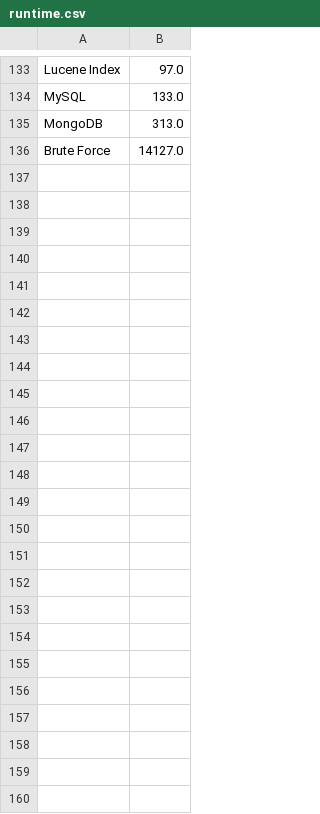
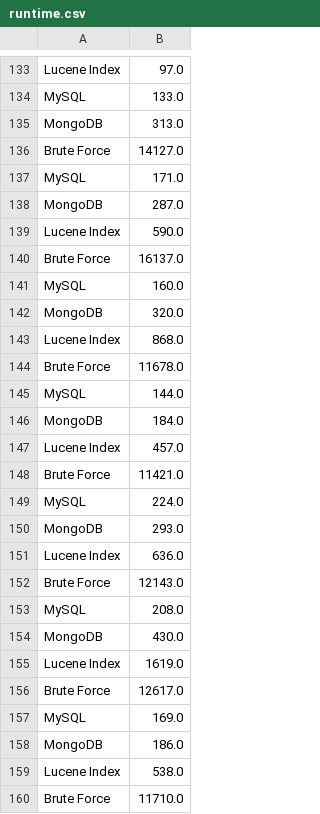
Before and after one commit to mjolewis/ChatBot-Application, a CSV file: Logs/runtime.csv, drawn as a sheet; only a part is shown, gaps mark what is left out.

Commit message:
FEAT: Added range query support for Lucene Index

```diff
--- a/Logs/runtime.csv
+++ b/Logs/runtime.csv
@@ -136 +136,25 @@ MongoDB,313.0
 Brute Force,14127.0
+MySQL,171.0
+MongoDB,287.0
+Lucene Index,590.0
+Brute Force,16137.0
+MySQL,160.0
+MongoDB,320.0
+Lucene Index,868.0
+Brute Force,11678.0
+MySQL,144.0
+MongoDB,184.0
+Lucene Index,457.0
+Brute Force,11421.0
+MySQL,224.0
+MongoDB,293.0
+Lucene Index,636.0
+Brute Force,12143.0
+MySQL,208.0
+MongoDB,430.0
+Lucene Index,1619.0
+Brute Force,12617.0
+MySQL,169.0
+MongoDB,186.0
+Lucene Index,538.0
+Brute Force,11710.0
```
Also changed, not shown: 4 other files.
